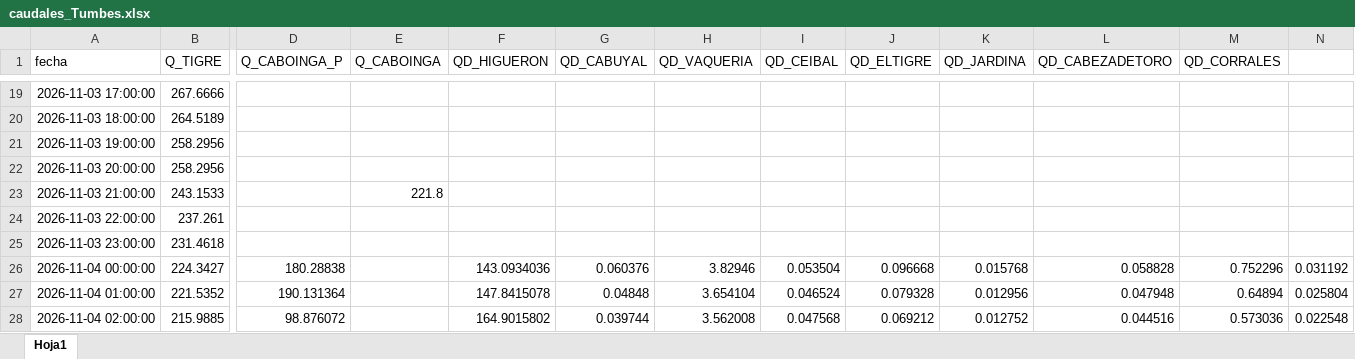
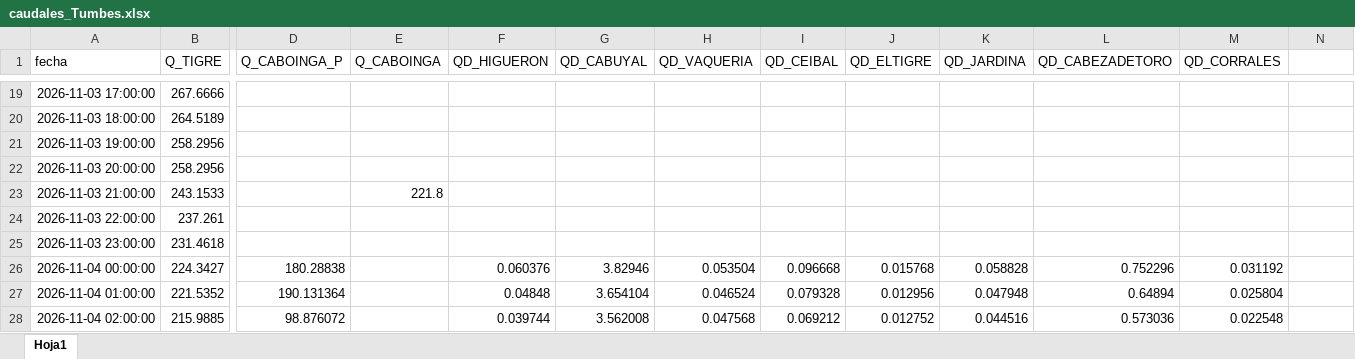
Before and after one commit to jamesvidalm/visor-Tumbes, an Excel workbook: data/caudales/caudales_Tumbes.xlsx, sheet Hoja1, drawn as a sheet; only a part is shown, gaps mark what is left out; values as stored, in another font and other column widths than the file's, no borders; the diff covers the shown part only; the diff names each change by its address in the sheet, - before the commit and + after, or states it on an @@ line.

Commit message:
Add files via upload

```diff
--- a/data/caudales/caudales_Tumbes.xlsx (sheet Hoja1)
+++ b/data/caudales/caudales_Tumbes.xlsx (sheet Hoja1)
-F26 (QD_HIGUERON): 143.0934036
+F26 (QD_HIGUERON): 0.060376
-G26 (QD_CABUYAL): 0.060376
+G26 (QD_CABUYAL): 3.82946
-H26 (QD_VAQUERIA): 3.82946
+H26 (QD_VAQUERIA): 0.053504
-I26 (QD_CEIBAL): 0.053504
+I26 (QD_CEIBAL): 0.096668
-J26 (QD_ELTIGRE): 0.096668
+J26 (QD_ELTIGRE): 0.015768
-K26 (QD_JARDINA): 0.015768
+K26 (QD_JARDINA): 0.058828
-L26 (QD_CABEZADETORO): 0.058828
+L26 (QD_CABEZADETORO): 0.752296
-M26 (QD_CORRALES): 0.752296
+M26 (QD_CORRALES): 0.031192
-N26: 0.031192
+N26: (empty)
-F27 (QD_HIGUERON): 147.8415078
+F27 (QD_HIGUERON): 0.04848
-G27 (QD_CABUYAL): 0.04848
+G27 (QD_CABUYAL): 3.654104
-H27 (QD_VAQUERIA): 3.654104
+H27 (QD_VAQUERIA): 0.046524
-I27 (QD_CEIBAL): 0.046524
+I27 (QD_CEIBAL): 0.079328
-J27 (QD_ELTIGRE): 0.079328
+J27 (QD_ELTIGRE): 0.012956
-K27 (QD_JARDINA): 0.012956
+K27 (QD_JARDINA): 0.047948
-L27 (QD_CABEZADETORO): 0.047948
+L27 (QD_CABEZADETORO): 0.64894
-M27 (QD_CORRALES): 0.64894
+M27 (QD_CORRALES): 0.025804
-N27: 0.025804
+N27: (empty)
-F28 (QD_HIGUERON): 164.9015802
+F28 (QD_HIGUERON): 0.039744
-G28 (QD_CABUYAL): 0.039744
+G28 (QD_CABUYAL): 3.562008
-H28 (QD_VAQUERIA): 3.562008
+H28 (QD_VAQUERIA): 0.047568
-I28 (QD_CEIBAL): 0.047568
+I28 (QD_CEIBAL): 0.069212
-J28 (QD_ELTIGRE): 0.069212
+J28 (QD_ELTIGRE): 0.012752
-K28 (QD_JARDINA): 0.012752
+K28 (QD_JARDINA): 0.044516
-L28 (QD_CABEZADETORO): 0.044516
+L28 (QD_CABEZADETORO): 0.573036
-M28 (QD_CORRALES): 0.573036
+M28 (QD_CORRALES): 0.022548
-N28: 0.022548
+N28: (empty)
```
Also changed, not shown: 6 added rows and 1214 edited cells elsewhere in this sheet.
